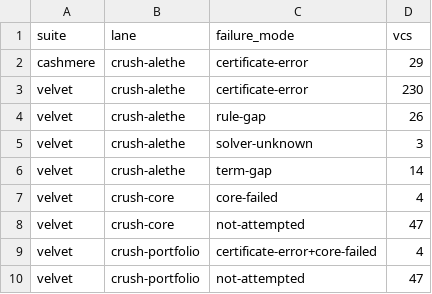
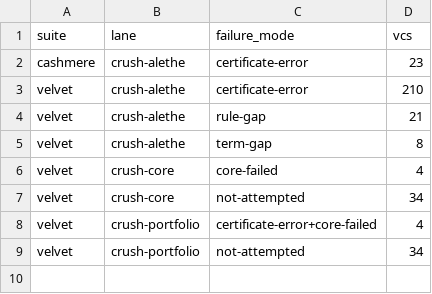
Before and after one commit to AD1024/lean-crush, a TSV file: scripts/benchmark-data/crush-modes/corpora/reconstruction-failures.tsv, drawn as a sheet.

Commit message:
Correct reconstruction benchmark cohort

```diff
--- a/scripts/benchmark-data/crush-modes/corpora/reconstruction-failures.tsv
+++ b/scripts/benchmark-data/crush-modes/corpora/reconstruction-failures.tsv
@@ -1,10 +1,9 @@
 suite	lane	failure_mode	vcs
-cashmere	crush-alethe	certificate-error	29
-velvet	crush-alethe	certificate-error	230
-velvet	crush-alethe	rule-gap	26
-velvet	crush-alethe	solver-unknown	3
-velvet	crush-alethe	term-gap	14
+cashmere	crush-alethe	certificate-error	23
+velvet	crush-alethe	certificate-error	210
+velvet	crush-alethe	rule-gap	21
+velvet	crush-alethe	term-gap	8
 velvet	crush-core	core-failed	4
-velvet	crush-core	not-attempted	47
+velvet	crush-core	not-attempted	34
 velvet	crush-portfolio	certificate-error+core-failed	4
-velvet	crush-portfolio	not-attempted	47
+velvet	crush-portfolio	not-attempted	34
```
Also changed, not shown: scripts/benchmark-data/crush-modes/plean/reconstruction-failures.tsv, 15 other files.
